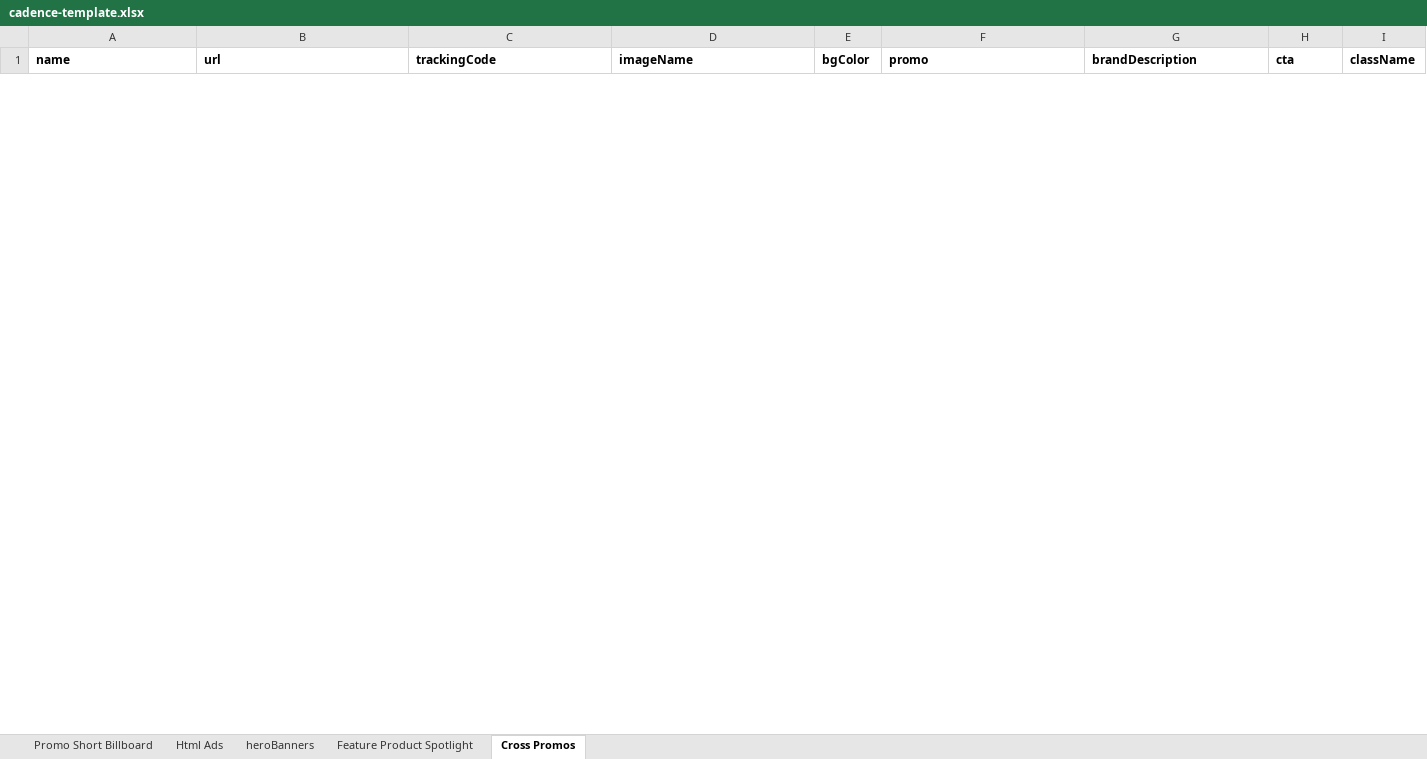
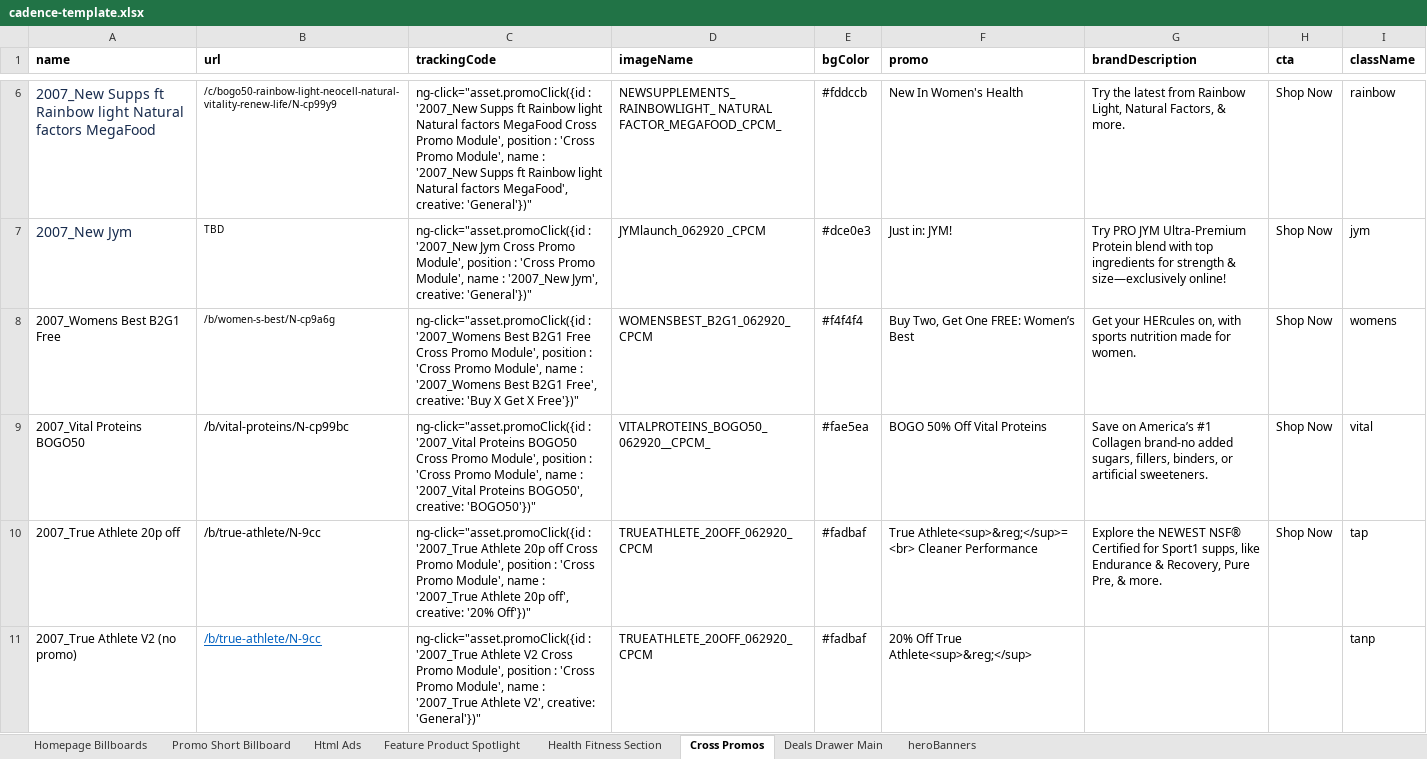
Before and after one commit to Alurye/cadence-generator, an Excel workbook: cadence-template.xlsx, sheet Cross Promos, drawn as a sheet; only a part is shown, gaps mark what is left out; values as stored, in another font and other column widths than the file's, no borders; the diff covers the shown part only; the diff names each change by its address in the sheet, - before the commit and + after, or states it on an @@ line.

```diff
--- a/cadence-template.xlsx (sheet Cross Promos)
+++ b/cadence-template.xlsx (sheet Cross Promos)
+sheet tab: Homepage Billboards
+sheet tab: Health Fitness Section
+sheet tab: Deals Drawer Main
@@ sheet tab order changed: Homepage Billboards | Promo Short Billboard | Html Ads | Feature Product Spotlight | Health Fitness Section | Cross Promos | Deals Drawer Main | heroBanners @@
+row 6: 2007_New Supps ft Rainbow light Natural factors MegaFood | /c/bogo50-rainbow-light-neocell-natural-vitality-renew-life/N-cp99y9 | ng-click="asset.promoClick({id : '2007_New Supps ft Rainbow light Natural factors MegaFood Cross Promo Module', position : 'Cross Promo Module', name : '2007_New Supps ft Rainbow light Natural factors MegaFood', creative: 'General'})" | NEWSUPPLEMENTS_RAINBOWLIGHT_ NATURAL FACTOR_MEGAFOOD_CPCM_ | #fddccb | New In Women's Health | Try the latest from Rainbow Light, Natural Factors, & more. | Shop Now | rainbow
+row 7: 2007_New Jym | TBD | ng-click="asset.promoClick({id : '2007_New Jym Cross Promo Module', position : 'Cross Promo Module', name : '2007_New Jym', creative: 'General'})" | JYMlaunch_062920 _CPCM | #dce0e3 | Just in: JYM! | Try PRO JYM Ultra-Premium Protein blend with top ingredients for strength & size—exclusively online! | Shop Now | jym
+row 8: 2007_Womens Best B2G1 Free | /b/women-s-best/N-cp9a6g | ng-click="asset.promoClick({id : '2007_Womens Best B2G1 Free Cross Promo Module', position : 'Cross Promo Module', name : '2007_Womens Best B2G1 Free', creative: 'Buy X Get X Free'})" | WOMENSBEST_B2G1_062920_CPCM | #f4f4f4 | Buy Two, Get One FREE: Women’s Best | Get your HERcules on, with sports nutrition made for women. | Shop Now | womens
+row 9: 2007_Vital Proteins BOGO50 | /b/vital-proteins/N-cp99bc | ng-click="asset.promoClick({id : '2007_Vital Proteins BOGO50 Cross Promo Module', position : 'Cross Promo Module', name : '2007_Vital Proteins BOGO50', creative: 'BOGO50'})" | VITALPROTEINS_BOGO50_062920__CPCM_ | #fae5ea | BOGO 50% Off Vital Proteins | Save on America’s #1 Collagen brand-no added sugars, fillers, binders, or artificial sweeteners. | Shop Now | vital
+row 10: 2007_True Athlete 20p off | /b/true-athlete/N-9cc | ng-click="asset.promoClick({id : '2007_True Athlete 20p off Cross Promo Module', position : 'Cross Promo Module', name : '2007_True Athlete 20p off', creative: '20% Off'})" | TRUEATHLETE_20OFF_062920_CPCM | #fadbaf | True Athlete<sup>&reg;</sup>= <br> Cleaner Performance | Explore the NEWEST NSF® Certified for Sport1 supps, like Endurance & Recovery, Pure Pre, & more. | Shop Now | tap
+row 11: 2007_True Athlete V2 (no promo) | /b/true-athlete/N-9cc | ng-click="asset.promoClick({id : '2007_True Athlete V2 Cross Promo Module', position : 'Cross Promo Module', name : '2007_True Athlete V2', creative: 'General'})" | TRUEATHLETE_20OFF_062920_CPCM | #fadbaf | 20% Off True Athlete<sup>&reg;</sup> |  |  | tanp
```
Also changed, not shown: 4 added rows and 2 removed rows elsewhere in this sheet, sheet heroBanners, sheet Promo Short Billboard, sheet Html Ads, cadence.xlsx, 2 other files.
